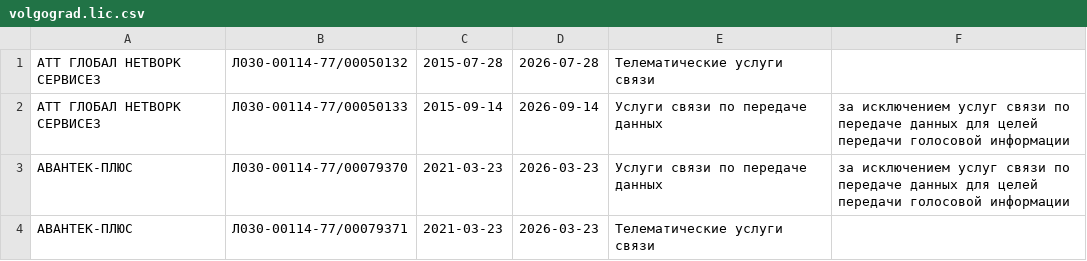
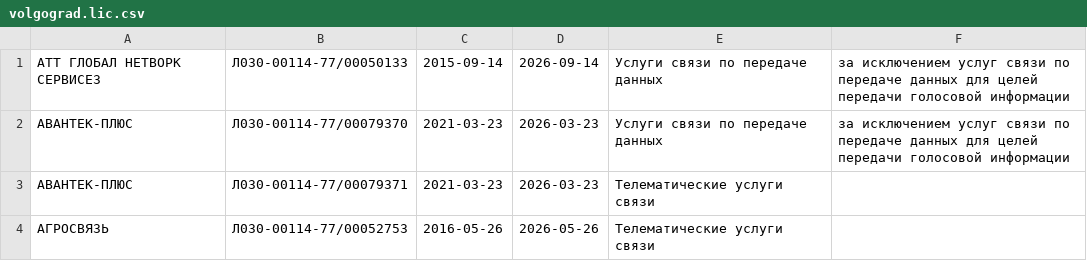
Before and after one commit to Urlandi/rkn-opendata-vlg, a CSV file: volgograd.lic.csv, drawn as a sheet; only a part is shown; the shorter side is filled out with more unchanged rows; the diff names each change by its address in the sheet, - before the commit and + after, or states it on an @@ line.

```diff
--- a/volgograd.lic.csv
+++ b/volgograd.lic.csv
-row 1: ATT ГЛОБАЛ НЕТВОРК СЕРВИСЕЗ | Л030-00114-77/00050132 | 2015-07-28 | 2026-07-28 | Телематические услуги связи
```
Also changed, not shown: 1 other file.
